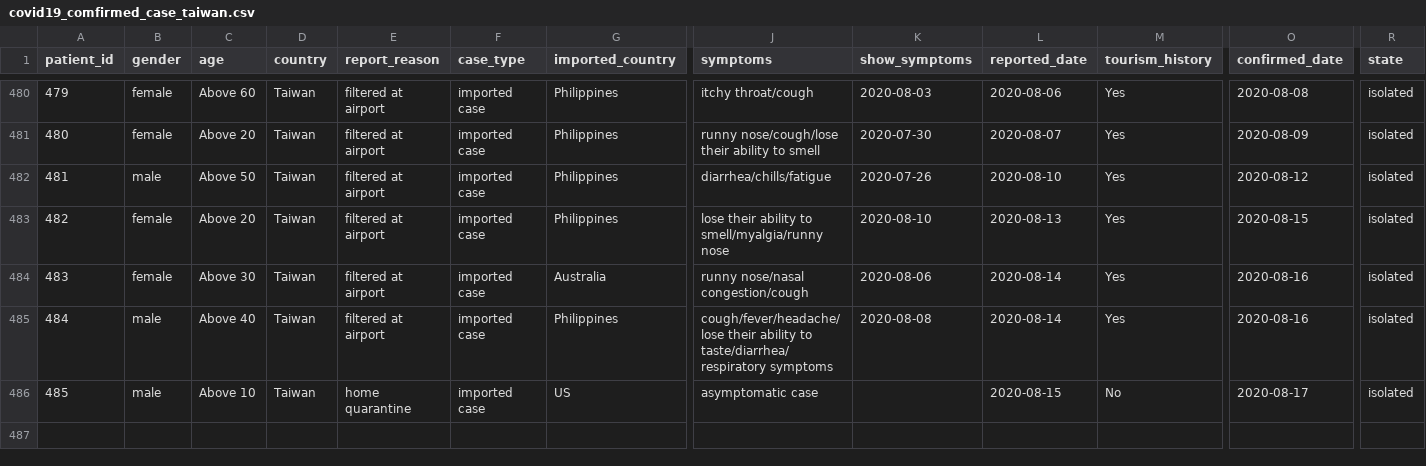
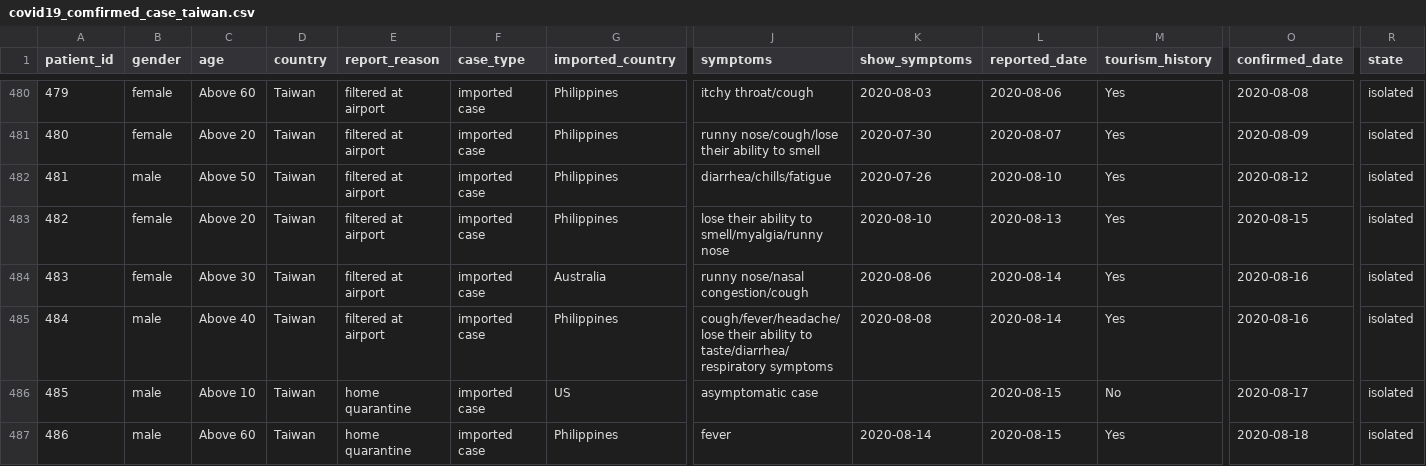
Before and after one commit to readr-media/readr-data, a CSV file: covid-19/covid19_comfirmed_case_taiwan.csv, drawn as a sheet; only a part is shown, gaps mark what is left out; rows hold the shown columns only; the diff names each change by its address in the sheet, - before the commit and + after, or states it on an @@ line.

Commit message:
add

```diff
--- a/covid-19/covid19_comfirmed_case_taiwan.csv
+++ b/covid-19/covid19_comfirmed_case_taiwan.csv
+row 487: 486 | male | Above 60 | Taiwan | home quarantine | imported case | Philippines | fever | 2020-08-14 | 2020-08-15 | Yes | 2020-08-18 | isolated
```
